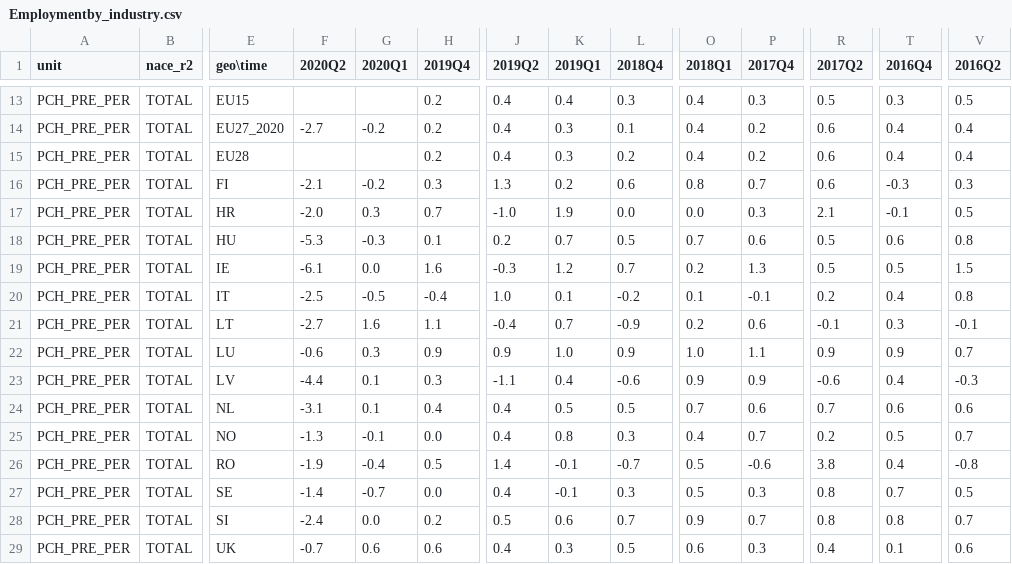
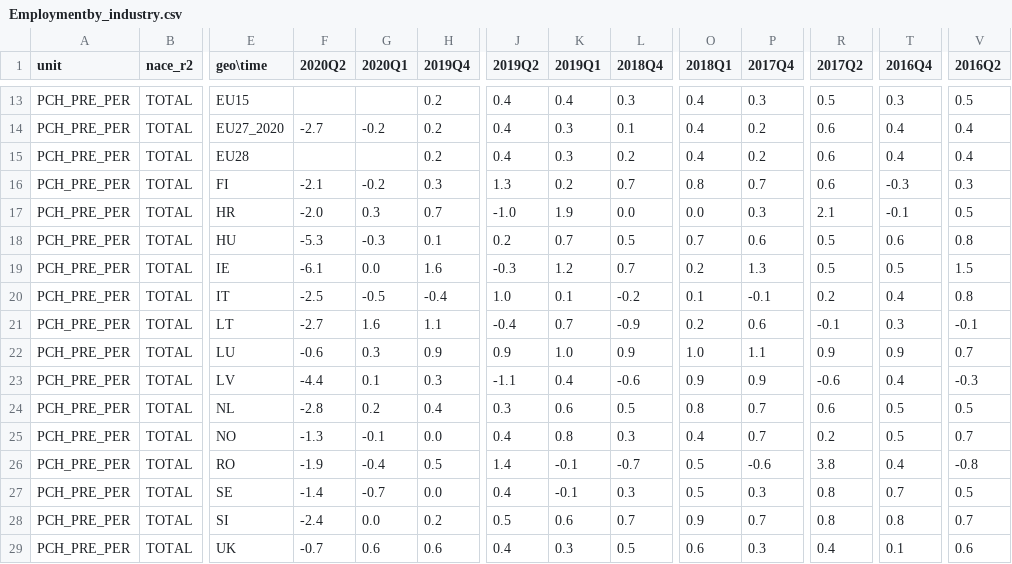
Before and after one commit to Learning-from-the-curve/dashboard-economy, a CSV file: Eurostat_data/Employmentby_industry.csv, drawn as a sheet; only a part is shown, gaps mark what is left out; the diff names each change by its address in the sheet, - before the commit and + after, or states it on an @@ line.

Commit message:
Data Updated

```diff
--- a/Eurostat_data/Employmentby_industry.csv
+++ b/Eurostat_data/Employmentby_industry.csv
-L16 (2018Q4): 0.6
+L16 (2018Q4): 0.7
-F24 (2020Q2): -3.1
+F24 (2020Q2): -2.8
-G24 (2020Q1): 0.1
+G24 (2020Q1): 0.2
-J24 (2019Q2): 0.4
+J24 (2019Q2): 0.3
-K24 (2019Q1): 0.5
+K24 (2019Q1): 0.6
-O24 (2018Q1): 0.7
+O24 (2018Q1): 0.8
-P24 (2017Q4): 0.6
+P24 (2017Q4): 0.7
-R24 (2017Q2): 0.7
+R24 (2017Q2): 0.6
-T24 (2016Q4): 0.6
+T24 (2016Q4): 0.5
-V24 (2016Q2): 0.6
+V24 (2016Q2): 0.5
```
Also changed, not shown: Eurostat_data/GDP_and_main_components.csv, Eurostat_data/Gross_value_added_and_income_by_industry.csv, 4 other files.
